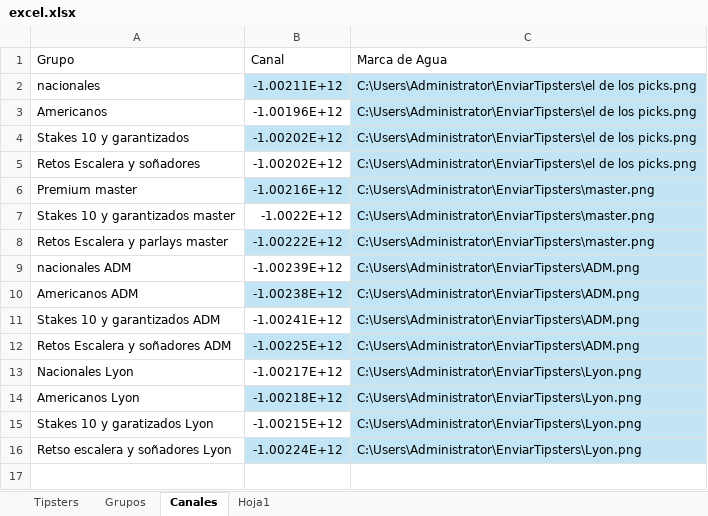
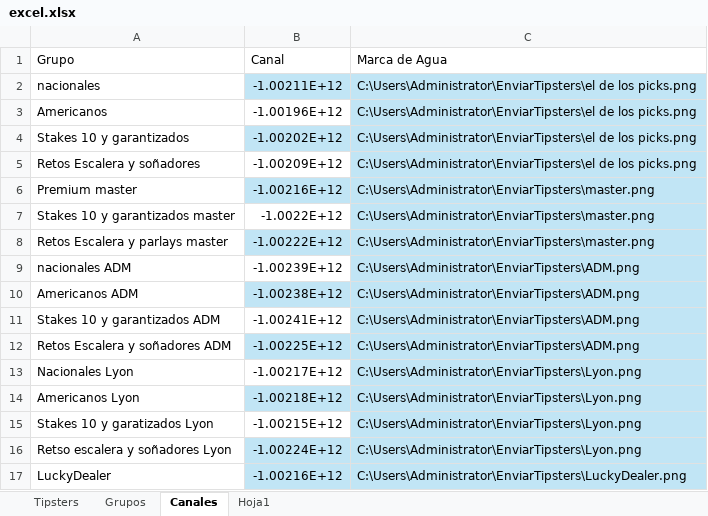
Before and after one commit to Askeladd369/EnviarTipsters, an Excel workbook: excel.xlsx, sheet Canales, drawn as a sheet; values as stored, in another font and other column widths than the file's, no borders; table styles not drawn; the diff names each change by its address in the sheet, - before the commit and + after, or states it on an @@ line.

```diff
--- a/excel.xlsx (sheet Canales)
+++ b/excel.xlsx (sheet Canales)
-B5 (Canal): -1.00202E+12
+B5 (Canal): -1.00209E+12
+row 17: LuckyDealer | -1.00216E+12 | C:\Users\Administrator\EnviarTipsters\LuckyDealer.png
```
Also changed, not shown: sheet Tipsters, sheet Grupos, 1 other file.
